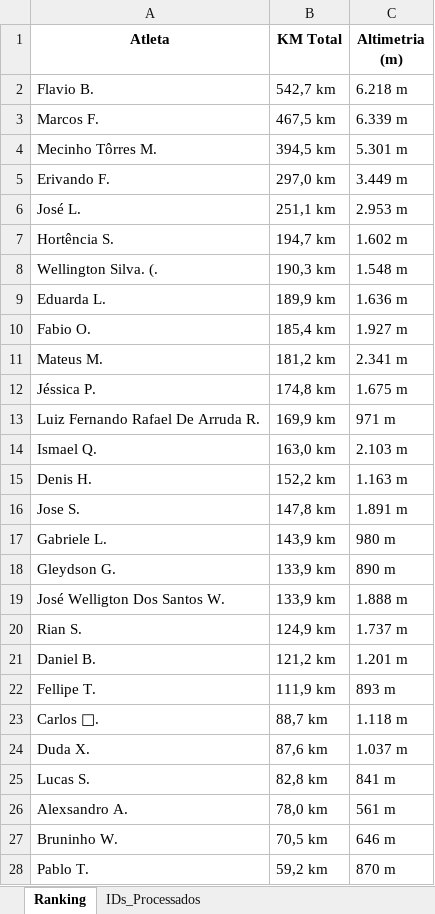
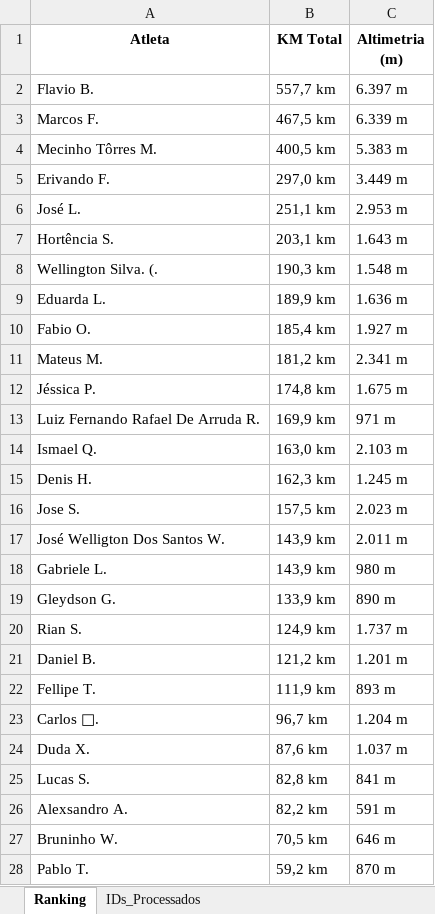
Before and after one commit to marcosfelix22/ranking-strava-cnb-1000km, an Excel workbook: Ranking_CNB_1000km_2026.xlsx, sheet Ranking, drawn as a sheet; values as stored, in another font and other column widths than the file's, no borders; removed rows and columns are numbered as before the commit, all else as after; the diff names each change by its address in the sheet, - before the commit and + after, or states it on an @@ line.

Commit message:
Ranking atualizado automaticamente

```diff
--- a/Ranking_CNB_1000km_2026.xlsx (sheet Ranking)
+++ b/Ranking_CNB_1000km_2026.xlsx (sheet Ranking)
-B2 (KM Total): 542,7 km
+B2 (KM Total): 557,7 km
-C2 (Altimetria (m)): 6.218 m
+C2 (Altimetria (m)): 6.397 m
-B4 (KM Total): 394,5 km
+B4 (KM Total): 400,5 km
-C4 (Altimetria (m)): 5.301 m
+C4 (Altimetria (m)): 5.383 m
-B7 (KM Total): 194,7 km
+B7 (KM Total): 203,1 km
-C7 (Altimetria (m)): 1.602 m
+C7 (Altimetria (m)): 1.643 m
-B15 (KM Total): 152,2 km
+B15 (KM Total): 162,3 km
-C15 (Altimetria (m)): 1.163 m
+C15 (Altimetria (m)): 1.245 m
-B16 (KM Total): 147,8 km
+B16 (KM Total): 157,5 km
-C16 (Altimetria (m)): 1.891 m
+C16 (Altimetria (m)): 2.023 m
+row 17: José Welligton Dos Santos W. | 143,9 km | 2.011 m
-row 19: José Welligton Dos Santos W. | 133,9 km | 1.888 m
-B23 (KM Total): 88,7 km
+B23 (KM Total): 96,7 km
-C23 (Altimetria (m)): 1.118 m
+C23 (Altimetria (m)): 1.204 m
-B26 (KM Total): 78,0 km
+B26 (KM Total): 82,2 km
-C26 (Altimetria (m)): 561 m
+C26 (Altimetria (m)): 591 m
```
Also changed, not shown: sheet IDs_Processados.
